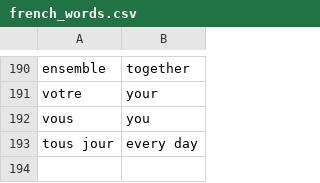
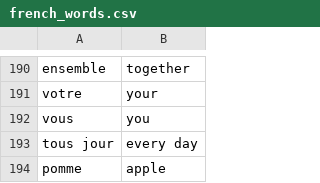
Before and after one commit to andervies/Flashy, a CSV file: data/french_words.csv, drawn as a sheet; only a part is shown, gaps mark what is left out.

Commit message:
Update french_words.csv

```diff
--- a/data/french_words.csv
+++ b/data/french_words.csv
@@ -193 +193,2 @@ vous,you
 tous jour,every day
+pomme,apple
```
